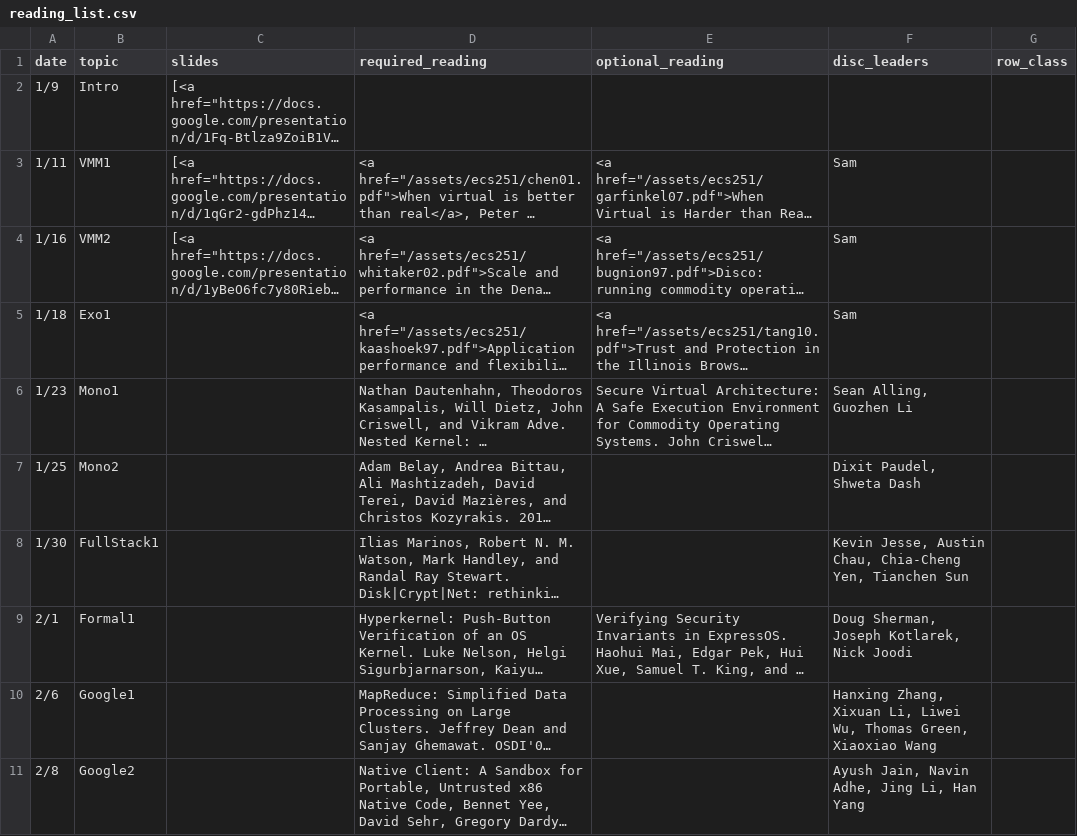
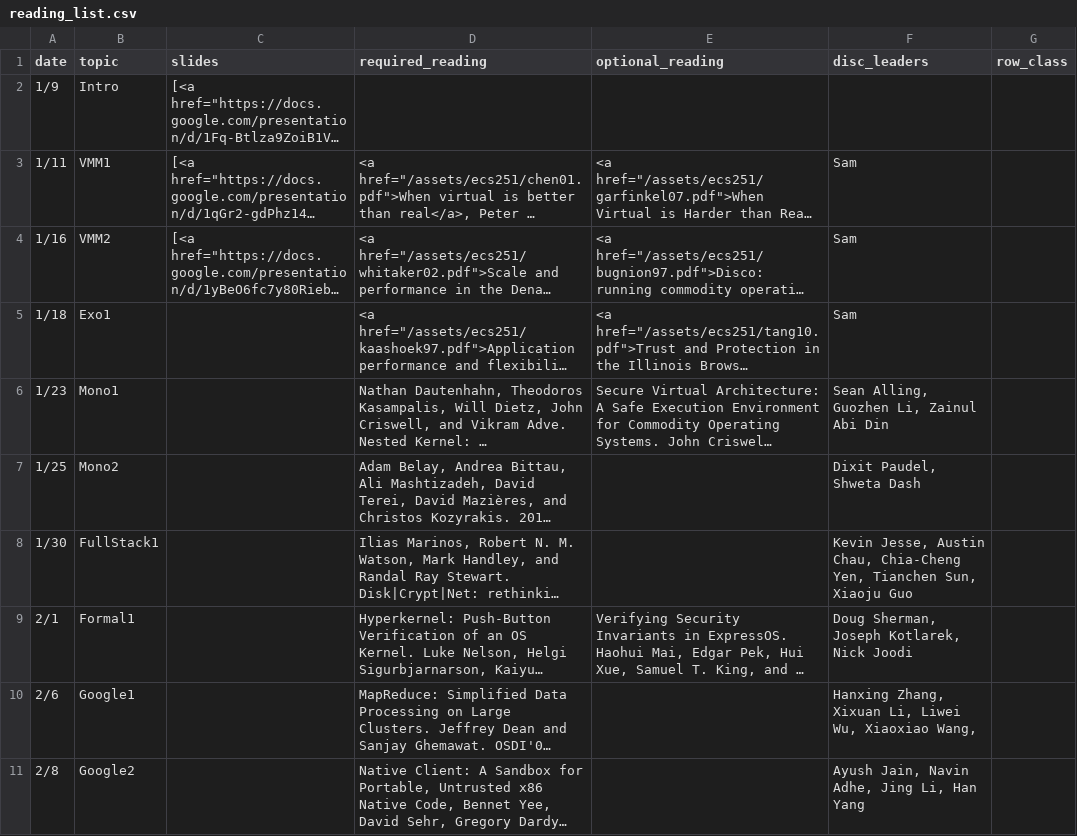
Before and after one commit to kingst/kingst-ucdavis, a CSV file: classes/w18-ecs251/reading_list.csv, drawn as a sheet; only a part is shown; long unchanged cells end in …; the diff covers the shown part only; the diff names each change by its address in the sheet, - before the commit and + after, or states it on an @@ line.

```diff
--- a/classes/w18-ecs251/reading_list.csv
+++ b/classes/w18-ecs251/reading_list.csv
-F6 (disc_leaders): Sean Alling, Guozhen Li
+F6 (disc_leaders): Sean Alling, Guozhen Li, Zainul Abi Din
-F8 (disc_leaders): …Yen, Tianchen Sun
+F8 (disc_leaders): …Yen, Tianchen Sun, Xiaoju Guo
-F10 (disc_leaders): …Liwei Wu, Thomas Green, Xiaoxiao Wang
+F10 (disc_leaders): …Liwei Wu, Xiaoxiao Wang,
```
Also changed, not shown: 3 edited cells elsewhere in this file, classes/w18-ecs188/reading_list.csv.
